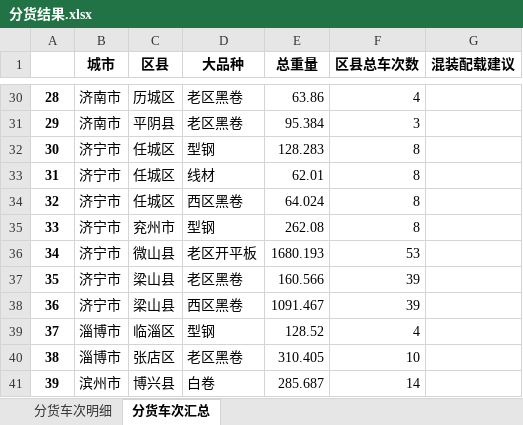
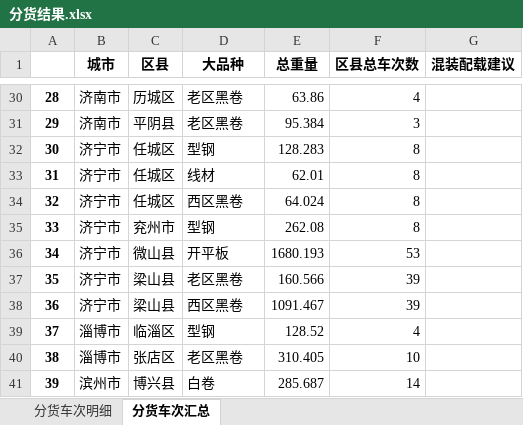
Before and after one commit to 9Echo/single-gc-goods-allocation, an Excel workbook: app/static/分货结果.xlsx, sheet 分货车次汇总, drawn as a sheet; only a part is shown, gaps mark what is left out; values as stored, in another font and other column widths than the file's, no borders; the diff covers the shown part only; the diff names each change by its address in the sheet, - before the commit and + after, or states it on an @@ line.

```diff
--- a/app/static/分货结果.xlsx (sheet 分货车次汇总)
+++ b/app/static/分货结果.xlsx (sheet 分货车次汇总)
-D36 (大品种): 老区开平板
+D36 (大品种): 开平板
```
Also changed, not shown: 21 edited cells elsewhere in this sheet, sheet 分货车次明细, 3 other files.
